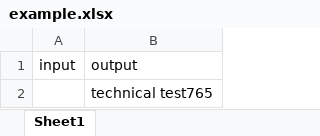
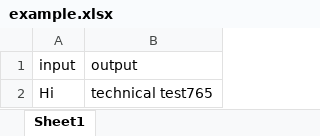
Before and after one commit to shubhamprateek/Dolly, an Excel workbook: example.xlsx, sheet Sheet1, drawn as a sheet; values as stored, in another font and other column widths than the file's, no borders; the diff names each change by its address in the sheet, - before the commit and + after, or states it on an @@ line.

```diff
--- a/example.xlsx (sheet Sheet1)
+++ b/example.xlsx (sheet Sheet1)
-A2 (input): (empty)
+A2 (input): Hi
```
Also changed, not shown: 3 other files.
